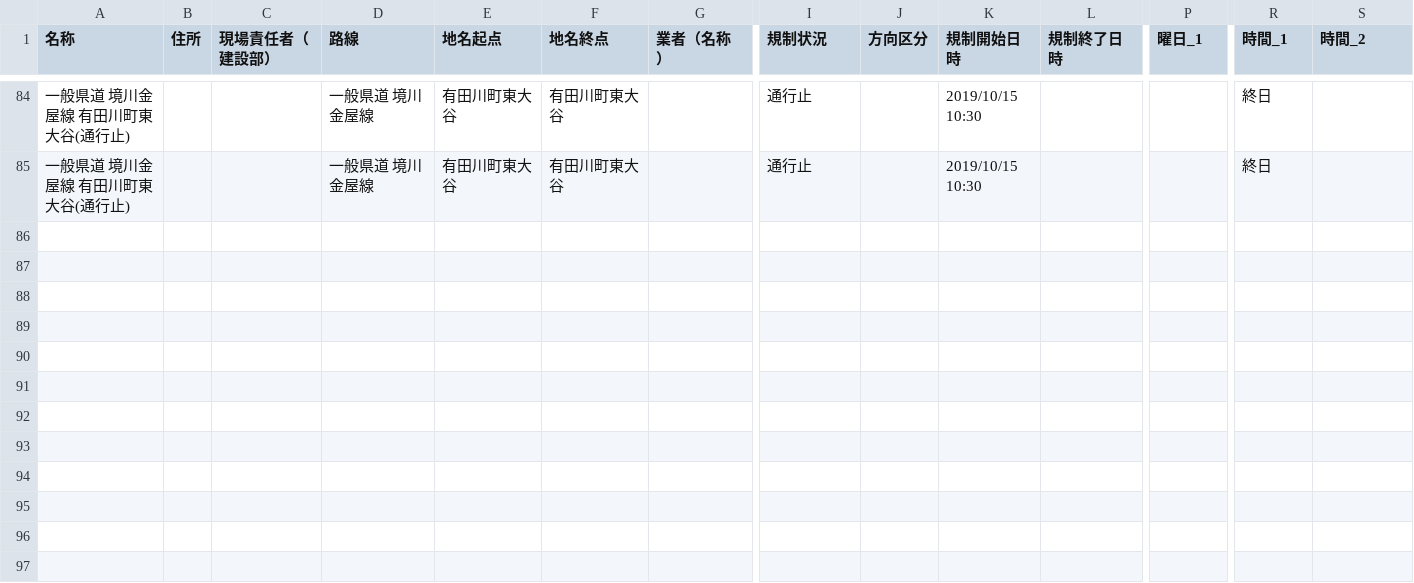
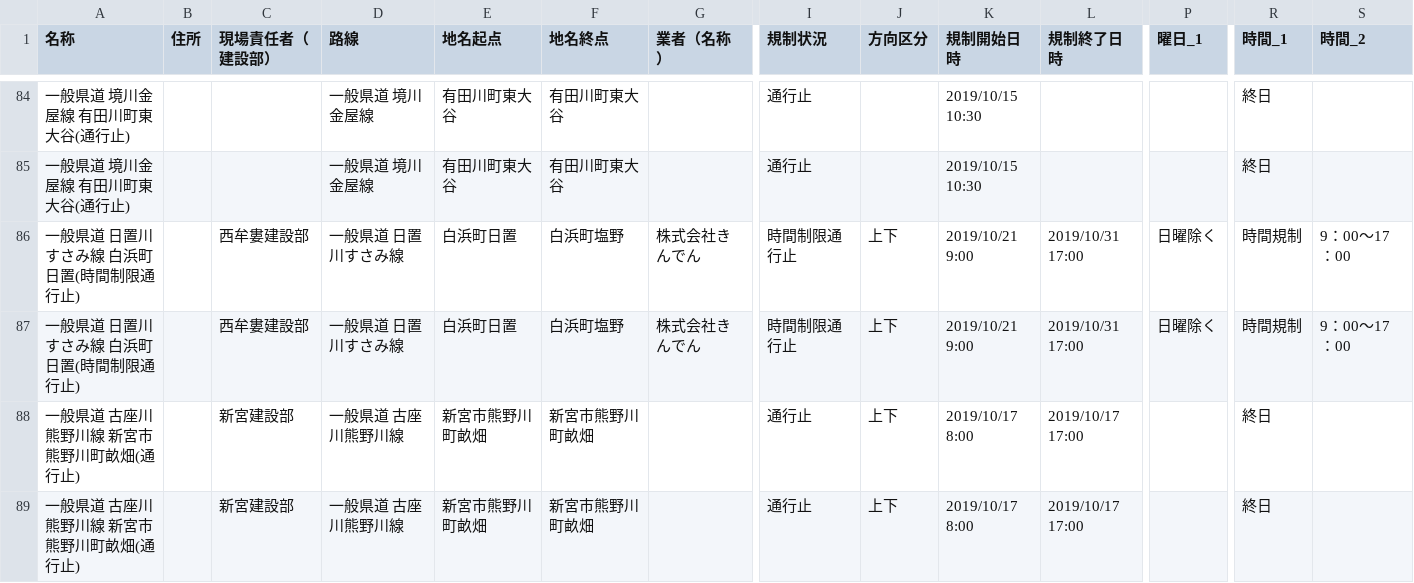
Before and after one commit to wakayama-pref-org/Road-regulation-information, a CSV file: CSV/Road-regulation-information.csv, drawn as a sheet; only a part is shown, gaps mark what is left out; rows hold the shown columns only; the diff names each change by its address in the sheet, - before the commit and + after, or states it on an @@ line.

```diff
--- a/CSV/Road-regulation-information.csv
+++ b/CSV/Road-regulation-information.csv
+row 86: 一般県道 日置川すさみ線 白浜町日置(時間制限通行止) |  | 西牟婁建設部 | 一般県道 日置川すさみ線 | 白浜町日置 | 白浜町塩野 | 株式会社きんでん | 時間制限通行止 | 上下 | 2019/10/21 9:00 | 2019/10/31 17:00 | 日曜除く | 時間規制 | 9：00～17：00
+row 87: 一般県道 日置川すさみ線 白浜町日置(時間制限通行止) |  | 西牟婁建設部 | 一般県道 日置川すさみ線 | 白浜町日置 | 白浜町塩野 | 株式会社きんでん | 時間制限通行止 | 上下 | 2019/10/21 9:00 | 2019/10/31 17:00 | 日曜除く | 時間規制 | 9：00～17：00
+row 88: 一般県道 古座川熊野川線 新宮市熊野川町畝畑(通行止) |  | 新宮建設部 | 一般県道 古座川熊野川線 | 新宮市熊野川町畝畑 | 新宮市熊野川町畝畑 |  | 通行止 | 上下 | 2019/10/17 8:00 | 2019/10/17 17:00 |  | 終日
+row 89: 一般県道 古座川熊野川線 新宮市熊野川町畝畑(通行止) |  | 新宮建設部 | 一般県道 古座川熊野川線 | 新宮市熊野川町畝畑 | 新宮市熊野川町畝畑 |  | 通行止 | 上下 | 2019/10/17 8:00 | 2019/10/17 17:00 |  | 終日
```
Also changed, not shown: 3 other files.
